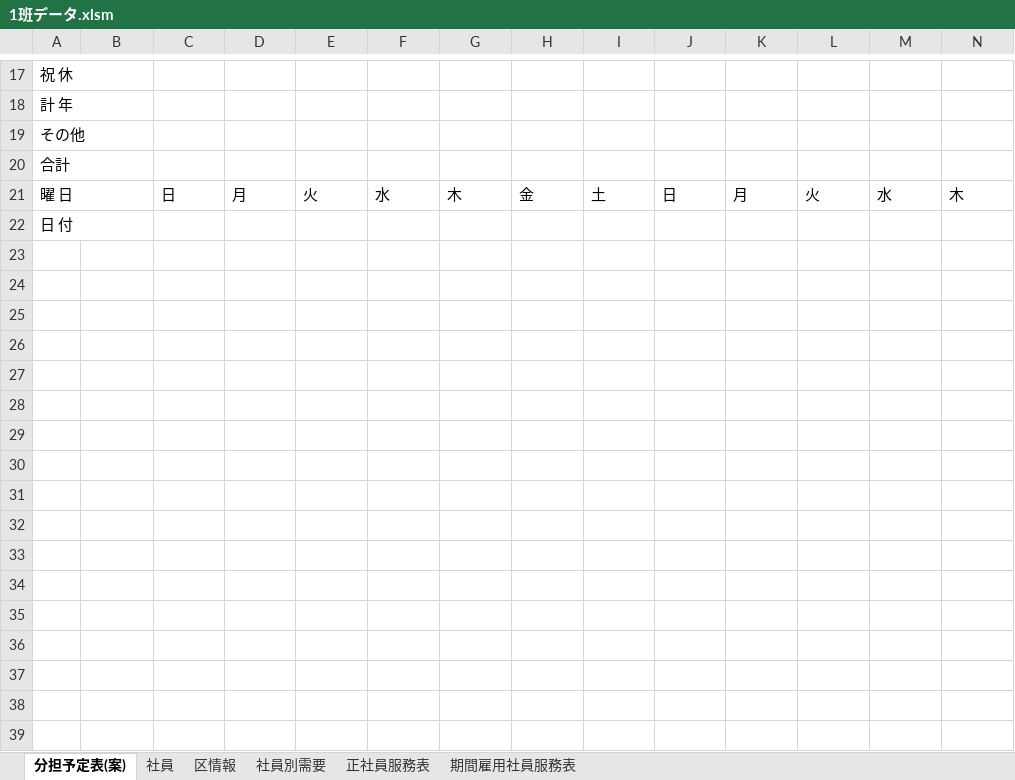
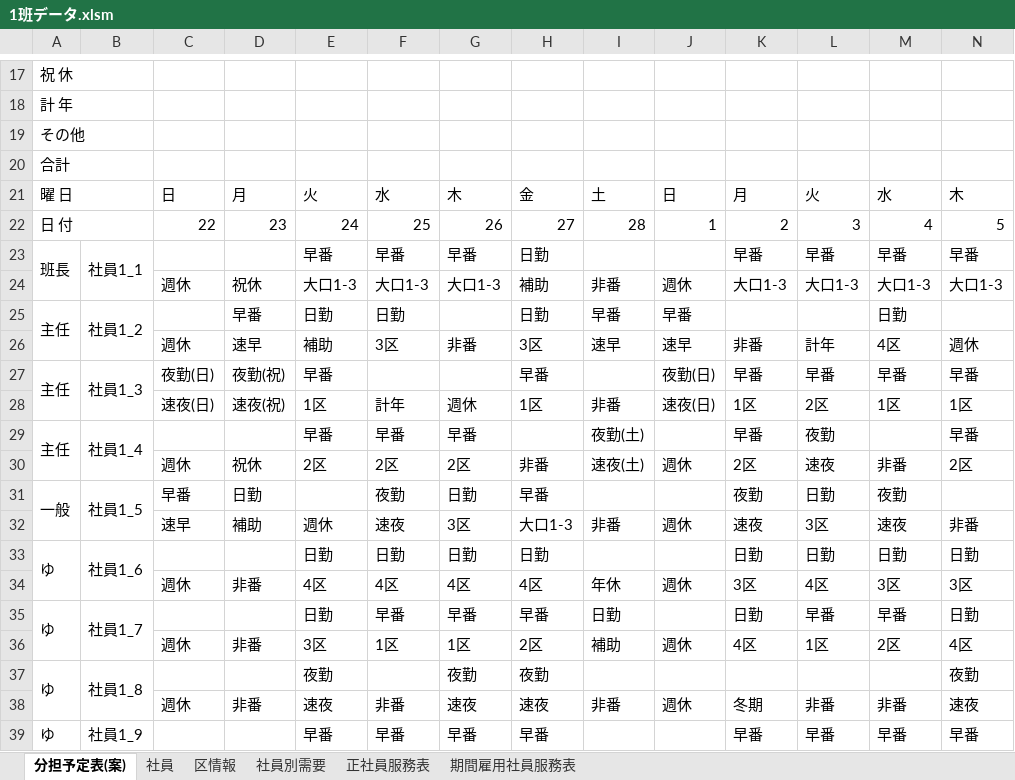
Before and after one commit to tatsuruhiraoka/posms, an Excel workbook: excel_templates/1班データ.xlsm, sheet 分担予定表(案), drawn as a sheet; only a part is shown, gaps mark what is left out; values as stored, in another font and other column widths than the file's, no cell formats; charts and pictures not drawn; removed rows and columns are numbered as before the commit, all else as after; rows hold the shown columns only; the diff covers the shown part only; the diff names each change by its address in the sheet, - before the commit and + after, or states it on an @@ line.

```diff
--- a/excel_templates/1班データ.xlsm (sheet 分担予定表(案))
+++ b/excel_templates/1班データ.xlsm (sheet 分担予定表(案))
-row 22: 日 付
+row 22: 日 付 |  | 22 | 23 | 24 | 25 | 26 | 27 | 28 | 1 | 2 | 3 | 4 | 5
+row 23: 班長 | 社員1_1 |  |  | 早番 | 早番 | 早番 | 日勤 |  |  | 早番 | 早番 | 早番 | 早番
+row 24:  |  | 週休 | 祝休 | 大口1-3 | 大口1-3 | 大口1-3 | 補助 | 非番 | 週休 | 大口1-3 | 大口1-3 | 大口1-3 | 大口1-3
+row 25: 主任 | 社員1_2 |  | 早番 | 日勤 | 日勤 |  | 日勤 | 早番 | 早番 |  |  | 日勤
+row 26:  |  | 週休 | 速早 | 補助 | 3区 | 非番 | 3区 | 速早 | 速早 | 非番 | 計年 | 4区 | 週休
+row 27: 主任 | 社員1_3 | 夜勤(日) | 夜勤(祝) | 早番 |  |  | 早番 |  | 夜勤(日) | 早番 | 早番 | 早番 | 早番
+row 28:  |  | 速夜(日) | 速夜(祝) | 1区 | 計年 | 週休 | 1区 | 非番 | 速夜(日) | 1区 | 2区 | 1区 | 1区
+row 29: 主任 | 社員1_4 |  |  | 早番 | 早番 | 早番 |  | 夜勤(土) |  | 早番 | 夜勤 |  | 早番
+row 30:  |  | 週休 | 祝休 | 2区 | 2区 | 2区 | 非番 | 速夜(土) | 週休 | 2区 | 速夜 | 非番 | 2区
+row 31: 一般 | 社員1_5 | 早番 | 日勤 |  | 夜勤 | 日勤 | 早番 |  |  | 夜勤 | 日勤 | 夜勤
+row 32:  |  | 速早 | 補助 | 週休 | 速夜 | 3区 | 大口1-3 | 非番 | 週休 | 速夜 | 3区 | 速夜 | 非番
+row 33: ゆ | 社員1_6 |  |  | 日勤 | 日勤 | 日勤 | 日勤 |  |  | 日勤 | 日勤 | 日勤 | 日勤
+row 34:  |  | 週休 | 非番 | 4区 | 4区 | 4区 | 4区 | 年休 | 週休 | 3区 | 4区 | 3区 | 3区
+row 35: ゆ | 社員1_7 |  |  | 日勤 | 早番 | 早番 | 早番 | 日勤 |  | 日勤 | 早番 | 早番 | 日勤
+row 36:  |  | 週休 | 非番 | 3区 | 1区 | 1区 | 2区 | 補助 | 週休 | 4区 | 1区 | 2区 | 4区
+row 37: ゆ | 社員1_8 |  |  | 夜勤 |  | 夜勤 | 夜勤 |  |  |  |  |  | 夜勤
+row 38:  |  | 週休 | 非番 | 速夜 | 非番 | 速夜 | 速夜 | 非番 | 週休 | 冬期 | 非番 | 非番 | 速夜
+row 39: ゆ | 社員1_9 |  |  | 早番 | 早番 | 早番 | 早番 |  |  | 早番 | 早番 | 早番 | 早番
```
Also changed, not shown: 7 added rows, 4 removed rows, 144 edited cells and merged cells elsewhere in this sheet, cell formats, hidden cells, charts or pictures, excel_templates/分担予定表(案).xlsm, 6 other files.
